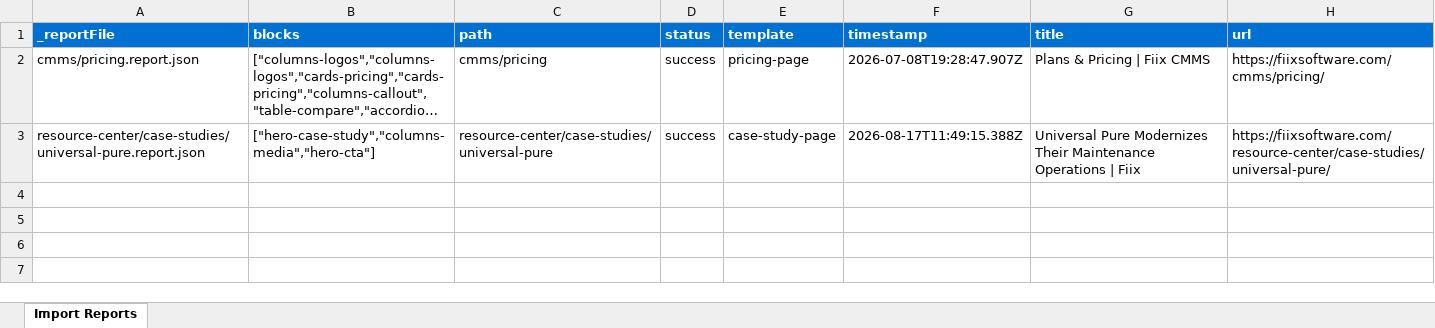
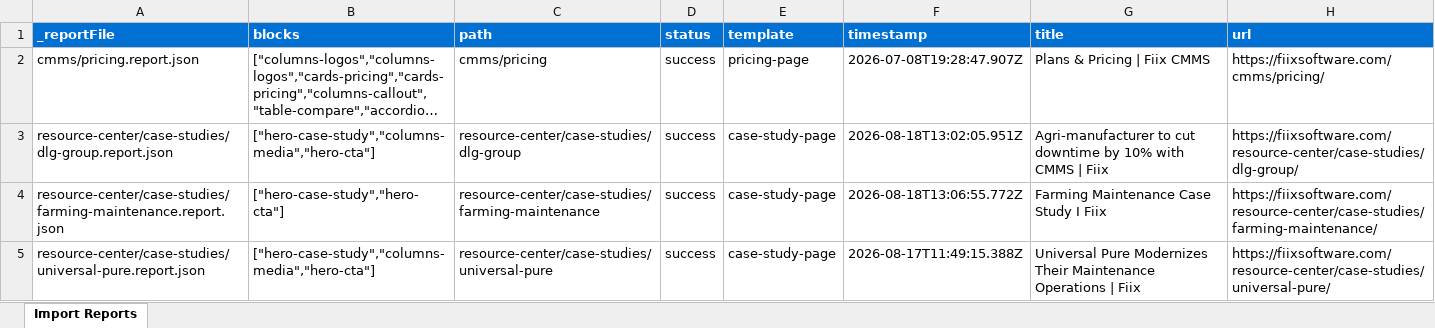
Before and after one commit to AdobeDrago/fiixsoftware, an Excel workbook: tools/importer/reports/import-case-study-page.report.xlsx, sheet Import Reports, drawn as a sheet; long unchanged cells end in …; values as stored, in another font and other column widths than the file's, no borders; the diff names each change by its address in the sheet, - before the commit and + after, or states it on an @@ line.

Commit message:
Update importer
Automated migration updates generated by Experience Modernization Agent.

Changed files (9):
- .migration/plans/migrate-dlg-farming-case-studies.md
- tools/importer/import-case-study-page.bundle.js
- tools/importer/import-case-study-page.js
- tools/importer/page-templates.json
- tools/importer/reports/import-case-study-page.report.xlsx
- tools/importer/reports/resource-center/case-studies/dlg-group.report.json
- tools/importer/reports/resource-center/case-studies/farming-maintenance.report.json
- tools/importer/transformers/fiix-cleanup.js
- tools/importer/urls-case-study-page.txt

```diff
--- a/tools/importer/reports/import-case-study-page.report.xlsx (sheet Import Reports)
+++ b/tools/importer/reports/import-case-study-page.report.xlsx (sheet Import Reports)
+row 3: resource-center/case-studies/dlg-group.report.json | ["hero-case-study","columns-media","hero-cta"] | resource-center/case-studies/dlg-group | success | case-study-page | 2026-08-18T13:02:05.951Z | Agri-manufacturer to cut downtime by 10% with CMMS | Fiix | https://fiixsoftware.com/resource-center/case-studies/dlg-group/
+row 4: resource-center/case-studies/farming-maintenance.report.json | ["hero-case-study","hero-cta"] | resource-center/case-studies/farming-maintenance | success | case-study-page | 2026-08-18T13:06:55.772Z | Farming Maintenance Case Study I Fiix | https://fiixsoftware.com/resource-center/case-studies/farming-maintenance/
```
Also changed, not shown: 8 other files.
